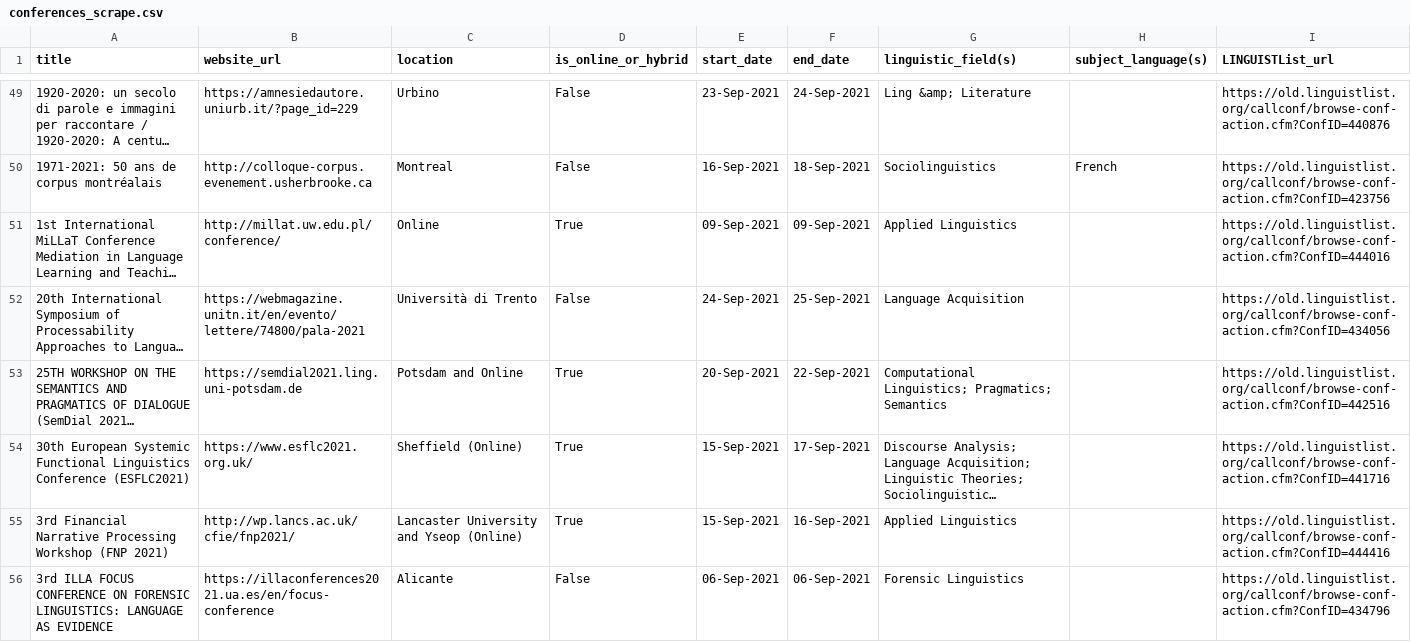
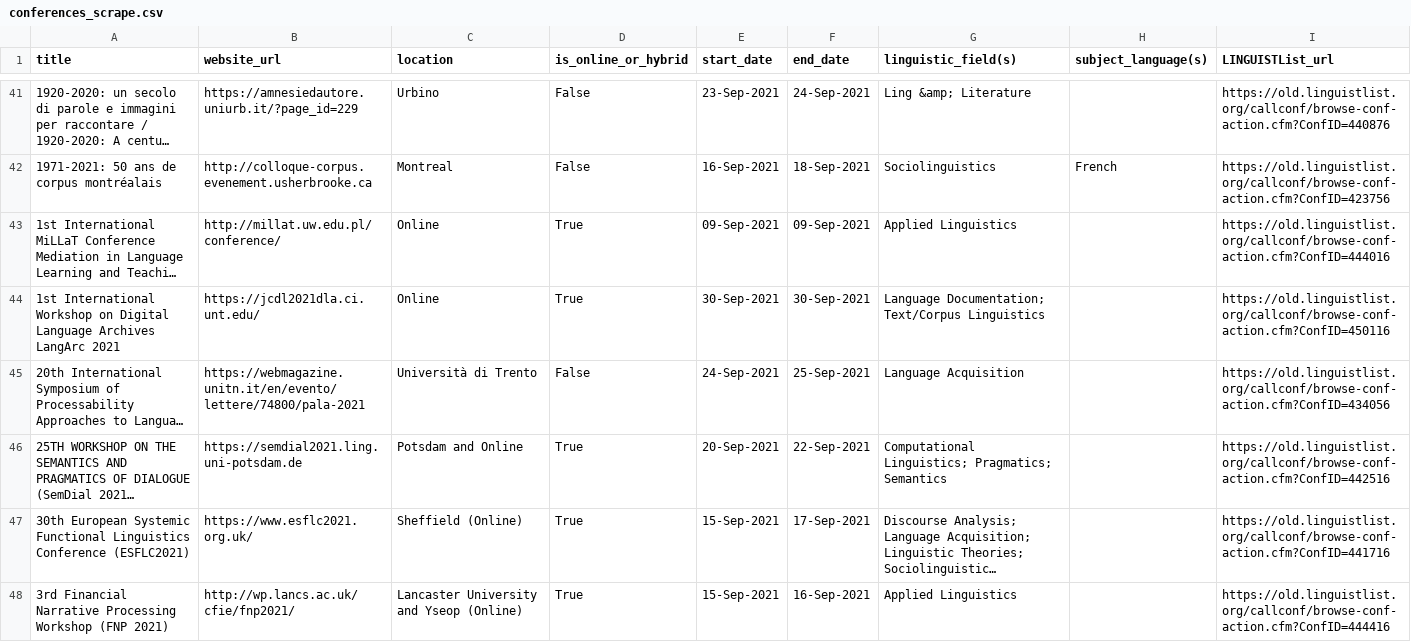
Before and after one commit to AlidaSchefers/Webscraping, a CSV file: LINGUISTListscraping/conferences/conferences_scrape.csv, drawn as a sheet; only a part is shown, gaps mark what is left out; the shorter side is filled out with more unchanged rows; long unchanged cells end in …; the diff covers the shown part only; the diff names each change by its address in the sheet, - before the commit and + after, or states it on an @@ line.

```diff
--- a/LINGUISTListscraping/conferences/conferences_scrape.csv
+++ b/LINGUISTListscraping/conferences/conferences_scrape.csv
+row 44: 1st International Workshop on Digital Language Archives LangArc 2021 | https://jcdl2021dla.ci.unt.edu/ | Online | True | 30-Sep-2021 | 30-Sep-2021 | Language Documentation; Text/Corpus Linguistics |  | https://old.linguistlist.org/callconf/browse-conf-action.cfm?ConfID=450116
```
Also changed, not shown: 5 added rows and 9 removed rows elsewhere in this file.
